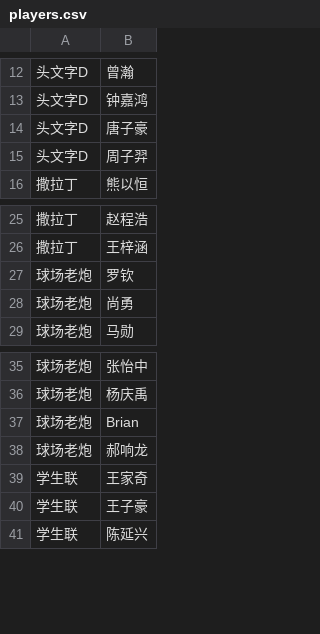
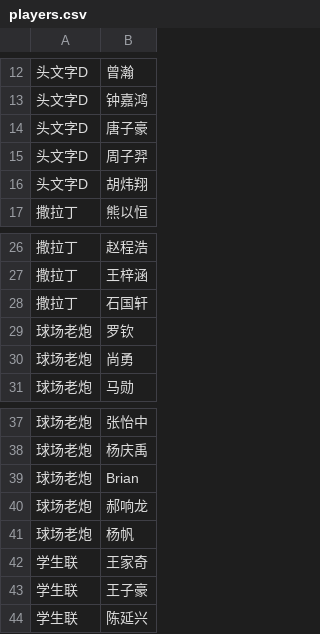
Before and after one commit to yifei-zhan/tournament-template-generator, a CSV file: input/players.csv, drawn as a sheet; only a part is shown, gaps mark what is left out; the diff names each change by its address in the sheet, - before the commit and + after, or states it on an @@ line.

```diff
--- a/input/players.csv
+++ b/input/players.csv
+row 16: 头文字D | 胡炜翔
+row 28: 撒拉丁 | 石国轩
+row 41: 球场老炮 | 杨帆
```
Also changed, not shown: input/matches.csv.
